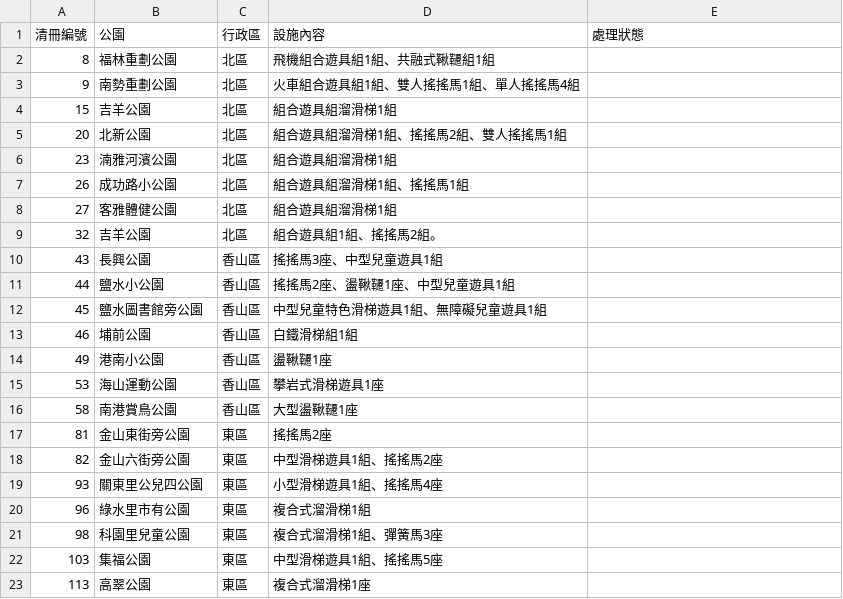
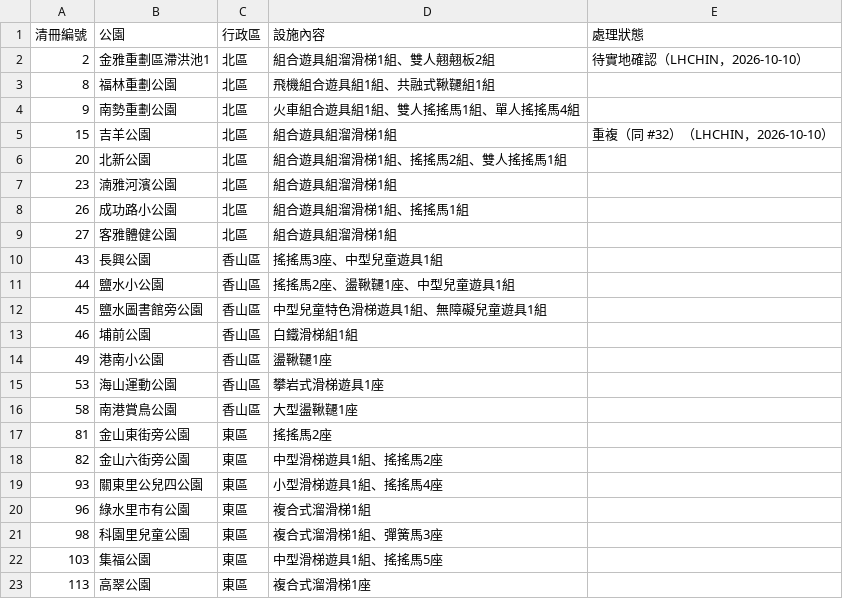
Before and after one commit to lhchingit/taiwan-playground-map, a CSV file: data/review/hsc/unmatched.csv, drawn as a sheet.

```diff
--- a/data/review/hsc/unmatched.csv
+++ b/data/review/hsc/unmatched.csv
@@ -1,5 +1,6 @@
 清冊編號,公園,行政區,設施內容,處理狀態
+2,金雅重劃區滯洪池1,北區,組合遊具組溜滑梯1組、雙人翹翹板2組,待實地確認（LHCHIN，2026-10-10）
 8,福林重劃公園,北區,飛機組合遊具組1組、共融式鞦韆組1組,
 9,南勢重劃公園,北區,火車組合遊具組1組、雙人搖搖馬1組、單人搖搖馬4組,
-15,吉羊公園,北區,組合遊具組溜滑梯1組,
+15,吉羊公園,北區,組合遊具組溜滑梯1組,重複（同 #32）（LHCHIN，2026-10-10）
 20,北新公園,北區,組合遊具組溜滑梯1組、搖搖馬2組、雙人搖搖馬1組,
@@ -8,3 +9,2 @@
 27,客雅體健公園,北區,組合遊具組溜滑梯1組,
-32,吉羊公園,北區,組合遊具組1組、搖搖馬2組。,
 43,長興公園,香山區,搖搖馬3座、中型兒童遊具1組,
```
Also changed, not shown: data/review/hsc/match-review.csv, data/review/hsc/parks-unmatched.csv, 27 other files.
